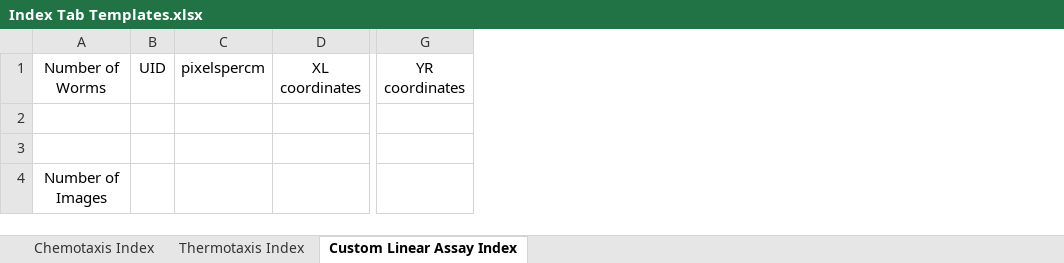
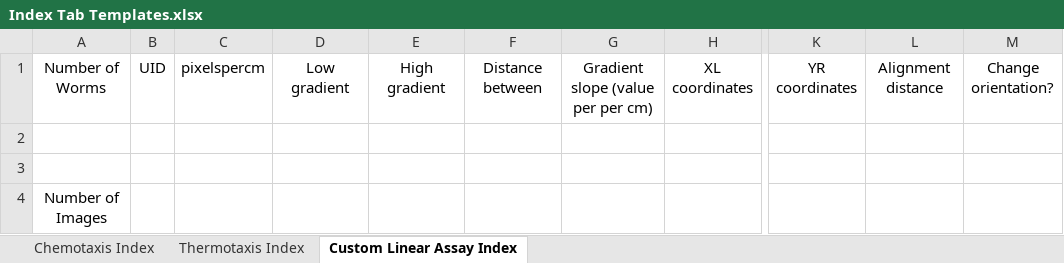
Before and after one commit to BryantLabUW/WormTracker3000, an Excel workbook: Index Tab Templates.xlsx, sheet Custom Linear Assay Index, drawn as a sheet; only a part is shown, gaps mark what is left out; values as stored, in another font and other column widths than the file's, no borders; the diff names each change by its address in the sheet, - before the commit and + after, or states it on an @@ line.

Commit message:
Updating index tab templates

```diff
--- a/Index Tab Templates.xlsx (sheet Custom Linear Assay Index)
+++ b/Index Tab Templates.xlsx (sheet Custom Linear Assay Index)
+column D, row 1: Low gradient
+column E, row 1: High gradient
+column F, row 1: Distance between
+column G, row 1: Gradient slope (value per per cm)
+column L, row 1: Alignment distance
+column M, row 1: Change orientation?
```
Also changed, not shown: 2 other files.
